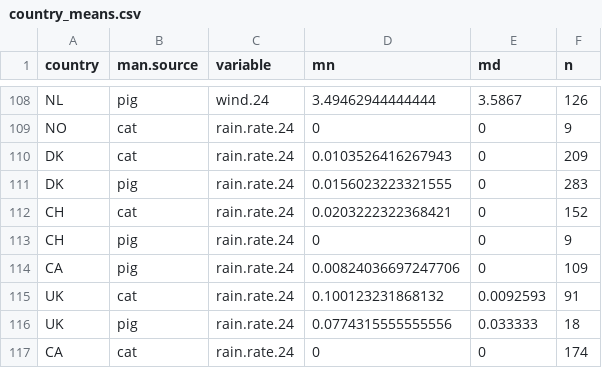
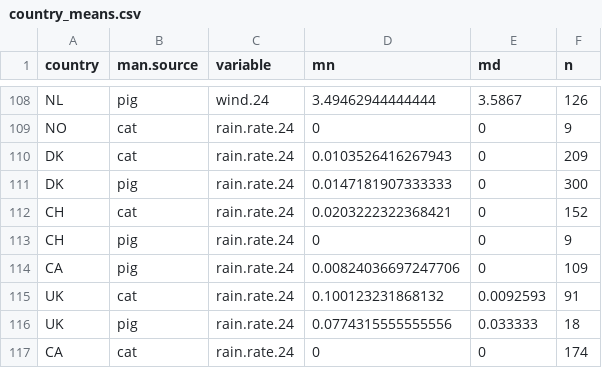
Before and after one commit to AU-BCE-EE/ALFAM2-data, a CSV file: analysis/averages/output/country_means.csv, drawn as a sheet; only a part is shown, gaps mark what is left out; the diff covers the shown part only.

```diff
--- a/analysis/averages/output/country_means.csv
+++ b/analysis/averages/output/country_means.csv
@@ -110,3 +110,3 @@ NO,cat,rain.rate.24,0,0,9
 DK,cat,rain.rate.24,0.0103526416267943,0,209
-DK,pig,rain.rate.24,0.0156023223321555,0,283
+DK,pig,rain.rate.24,0.0147181907333333,0,300
 CH,cat,rain.rate.24,0.0203222322368421,0,152
```
Also changed, not shown: 14 edited cells elsewhere in this file, 9 other files.
